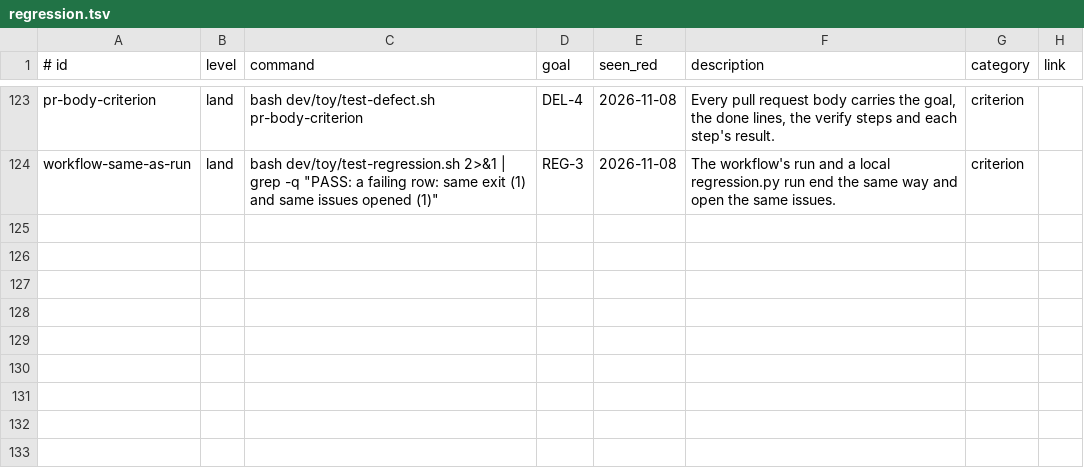
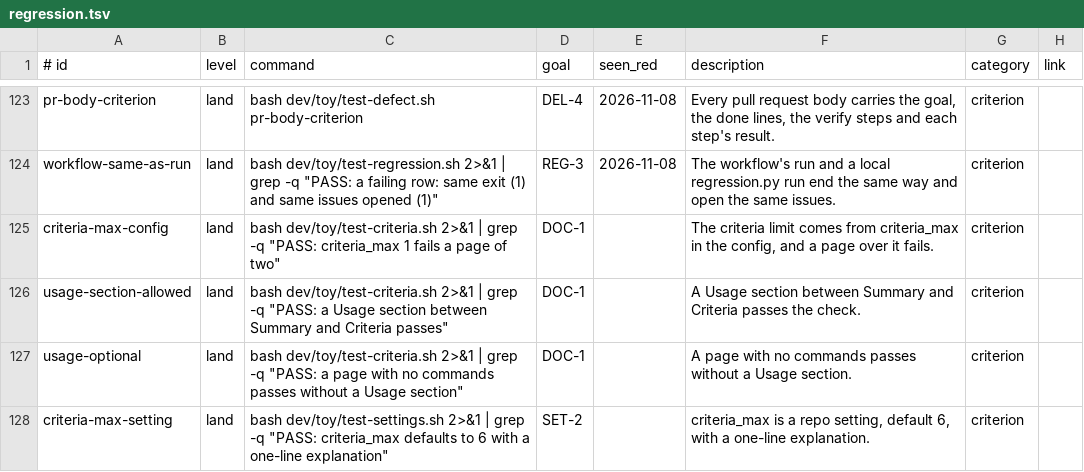
Before and after one commit to jcl2018/agent-workflow-template, a TSV file: .loop/regression.tsv, drawn as a sheet; only a part is shown, gaps mark what is left out.

Commit message:
doc-usage: criteria_max, Usage section, pages, tests

```diff
--- a/.loop/regression.tsv
+++ b/.loop/regression.tsv
@@ -124 +124,5 @@ pr-body-criterion	land	bash dev/toy/test-defect.sh pr-body-criterion	DEL-4	2026-
 workflow-same-as-run	land	bash dev/toy/test-regression.sh 2>&1 | grep -q "PASS: a failing row: same exit (1) and same issues opened (1)"	REG-3	2026-11-08	The workflow's run and a local regression.py run end the same way and open the same issues.	criterion	
+criteria-max-config	land	bash dev/toy/test-criteria.sh 2>&1 | grep -q "PASS: criteria_max 1 fails a page of two"	DOC-1		The criteria limit comes from criteria_max in the config, and a page over it fails.	criterion	
+usage-section-allowed	land	bash dev/toy/test-criteria.sh 2>&1 | grep -q "PASS: a Usage section between Summary and Criteria passes"	DOC-1		A Usage section between Summary and Criteria passes the check.	criterion	
+usage-optional	land	bash dev/toy/test-criteria.sh 2>&1 | grep -q "PASS: a page with no commands passes without a Usage section"	DOC-1		A page with no commands passes without a Usage section.	criterion	
+criteria-max-setting	land	bash dev/toy/test-settings.sh 2>&1 | grep -q "PASS: criteria_max defaults to 6 with a one-line explanation"	SET-2		criteria_max is a repo setting, default 6, with a one-line explanation.	criterion	
```
Also changed, not shown: 16 other files.
